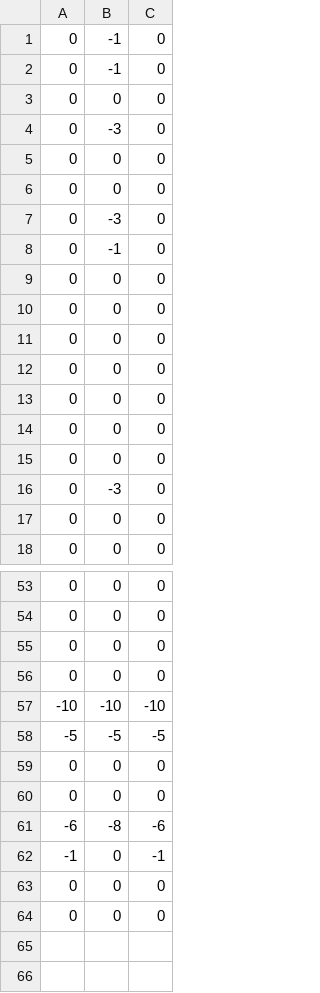
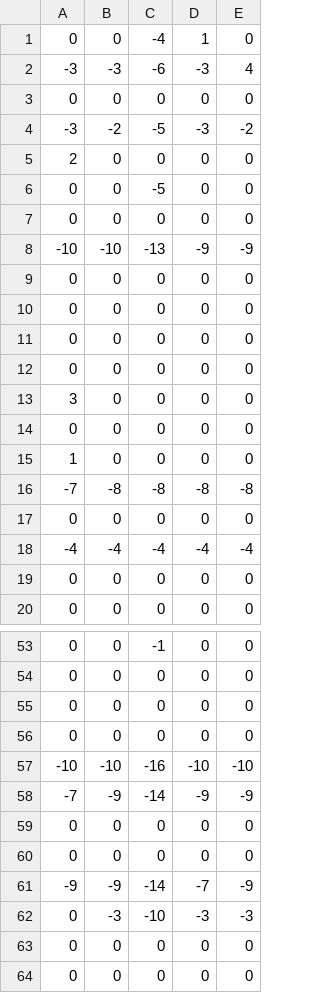
Before and after one commit to MITLLRacecar/racecar-parth-kocheta, a CSV file: labs/final/values.csv, drawn as a sheet; only a part is shown, gaps mark what is left out; removed rows and columns are numbered as before the commit, all else as after; the diff covers the shown part only; the diff names each change by its address in the sheet, - before the commit and + after, or states it on an @@ line.

```diff
--- a/labs/final/values.csv
+++ b/labs/final/values.csv
+column C, row 1: -4; row 3: 0; rows 6-7: -5 | 0; rows 9-12: all 0; row 14: 0; row 17: 0; rows 19-20: 0 | 0; rows 53-57: -1 | 0 | 0 | 0 | -16; rows 59-60: 0 | 0; rows 63-64: 0 | 0
+column D, row 1: 1; row 3: 0; rows 6-7: 0 | 0; rows 9-12: all 0; row 14: 0; row 17: 0; rows 19-20: 0 | 0; rows 53-57: 0 | 0 | 0 | 0 | -10; rows 59-60: 0 | 0; rows 63-64: 0 | 0
-row 1: 0 | -1 | 0
-row 2: 0 | -1 | 0
+row 2: -3 | -3 | -6 | -3 | 4
-B3: -3
+B3: 0
+row 4: -3 | -2 | -5 | -3 | -2
+row 5: 2 | 0 | 0 | 0 | 0
-row 7: 0 | -3 | 0
-row 8: 0 | -1 | 0
+row 8: -10 | -10 | -13 | -9 | -9
+row 13: 3 | 0 | 0 | 0 | 0
+row 15: 1 | 0 | 0 | 0 | 0
+row 16: -7 | -8 | -8 | -8 | -8
@@ row 15 moved to row 39: 0 @@
-row 16: 0 | -3 | 0
+row 18: -4 | -4 | -4 | -4 | -4
-row 58: -5 | -5 | -5
+row 58: -7 | -9 | -14 | -9 | -9
-row 61: -6 | -8 | -6
@@ row 62 moved to row 40: -1 @@
+row 61: -9 | -9 | -14 | -7 | -9
+row 62: 0 | -3 | -10 | -3 | -3
```
Also changed, not shown: 8 added rows, 12 removed rows and 1 edited cell elsewhere in this file, 3 other files.
